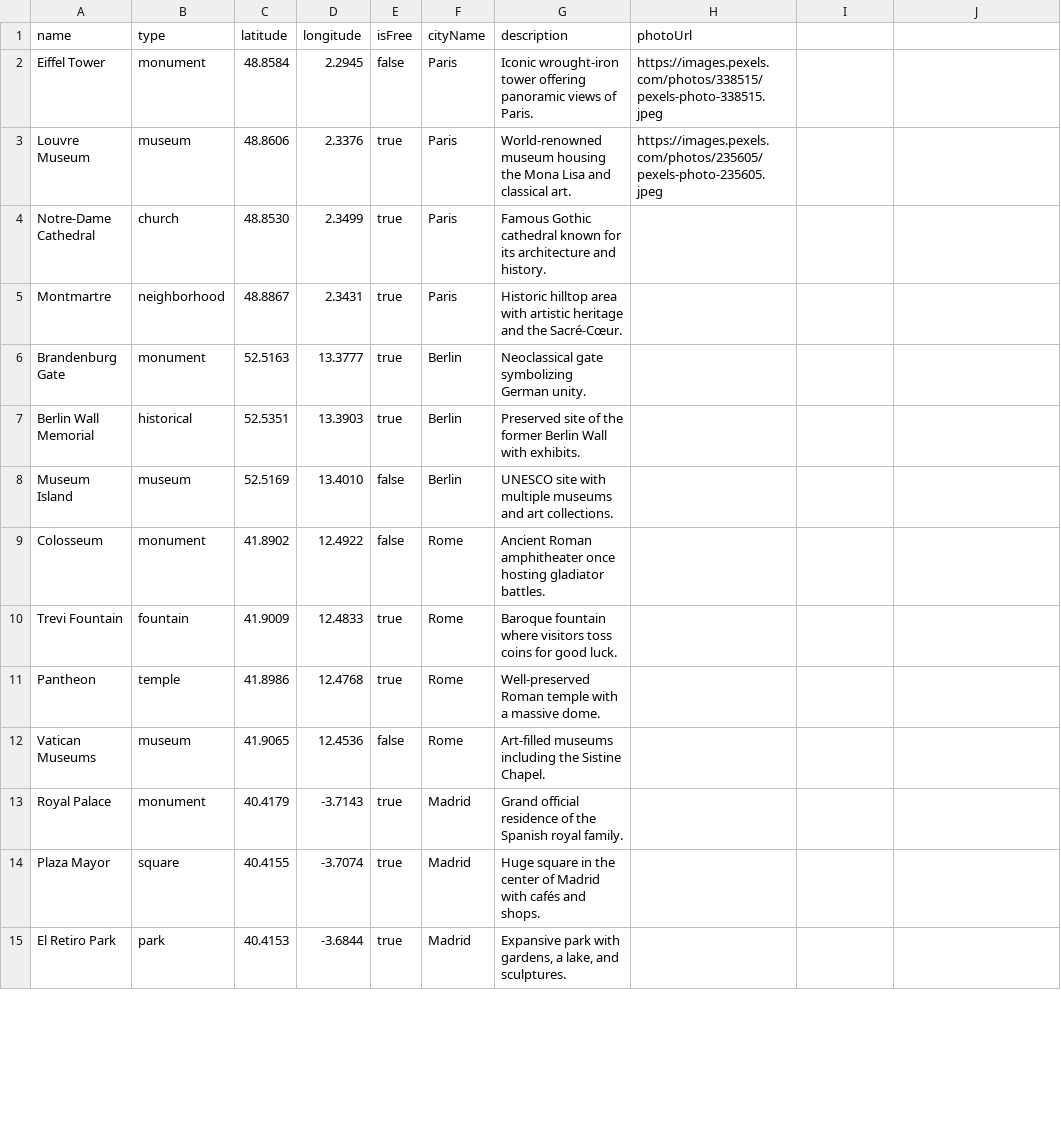
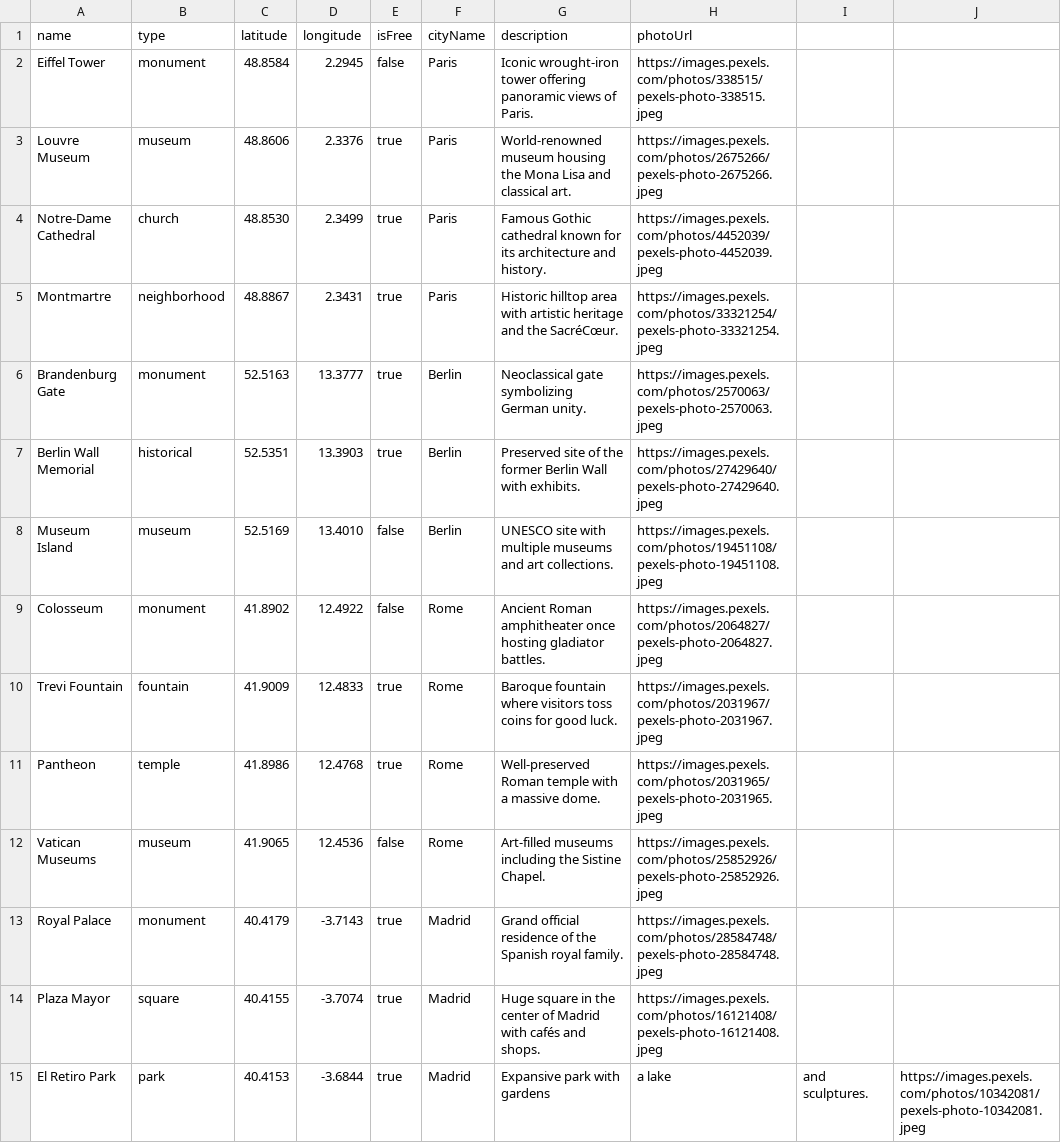
Before and after one commit to savrgs/TourApp, a CSV file: tourbackend/src/main/resources/data/places.csv, drawn as a sheet; only a part is shown; the diff covers the shown part only.

Commit message:
Added appropriate photos to enhance tourist experience display

```diff
--- a/tourbackend/src/main/resources/data/places.csv
+++ b/tourbackend/src/main/resources/data/places.csv
@@ -2,14 +2,14 @@ name,type,latitude,longitude,isFree,cityName,description,photoUrl
 Eiffel Tower,monument,48.8584,2.2945,false,Paris,Iconic wrought-iron tower offering panoramic views of Paris.,https://images.pexels.com/photos/338515/pexels-photo-338515.jpeg
-Louvre Museum,museum,48.8606,2.3376,true,Paris,World-renowned museum housing the Mona Lisa and classical art.,https://images.pexels.com/photos/235605/pexels-photo-235605.jpeg
-Notre-Dame Cathedral,church,48.8530,2.3499,true,Paris,"Famous Gothic cathedral known for its architecture and history."
-Montmartre,neighborhood,48.8867,2.3431,true,Paris,"Historic hilltop area with artistic heritage and the Sacré-Cœur."
-Brandenburg Gate,monument,52.5163,13.3777,true,Berlin,"Neoclassical gate symbolizing German unity."
-Berlin Wall Memorial,historical,52.5351,13.3903,true,Berlin,"Preserved site of the former Berlin Wall with exhibits."
-Museum Island,museum,52.5169,13.4010,false,Berlin,"UNESCO site with multiple museums and art collections."
-Colosseum,monument,41.8902,12.4922,false,Rome,"Ancient Roman amphitheater once hosting gladiator battles."
-Trevi Fountain,fountain,41.9009,12.4833,true,Rome,"Baroque fountain where visitors toss coins for good luck."
-Pantheon,temple,41.8986,12.4768,true,Rome,"Well-preserved Roman temple with a massive dome."
-Vatican Museums,museum,41.9065,12.4536,false,Rome,"Art-filled museums including the Sistine Chapel."
-Royal Palace,monument,40.4179,-3.7143,true,Madrid,"Grand official residence of the Spanish royal family."
-Plaza Mayor,square,40.4155,-3.7074,true,Madrid,"Huge square in the center of Madrid with cafés and shops."
-El Retiro Park,park,40.4153,-3.6844,true,Madrid,"Expansive park with gardens, a lake, and sculptures."
+Louvre Museum,museum,48.8606,2.3376,true,Paris,World-renowned museum housing the Mona Lisa and classical art.,https://images.pexels.com/photos/2675266/pexels-photo-2675266.jpeg
+Notre-Dame Cathedral,church,48.8530,2.3499,true,Paris,Famous Gothic cathedral known for its architecture and history.,https://images.pexels.com/photos/4452039/pexels-photo-4452039.jpeg
+Montmartre,neighborhood,48.8867,2.3431,true,Paris,Historic hilltop area with artistic heritage and the SacréCœur.,https://images.pexels.com/photos/33321254/pexels-photo-33321254.jpeg
+Brandenburg Gate,monument,52.5163,13.3777,true,Berlin,Neoclassical gate symbolizing German unity.,https://images.pexels.com/photos/2570063/pexels-photo-2570063.jpeg
+Berlin Wall Memorial,historical,52.5351,13.3903,true,Berlin,Preserved site of the former Berlin Wall with exhibits.,https://images.pexels.com/photos/27429640/pexels-photo-27429640.jpeg
+Museum Island,museum,52.5169,13.4010,false,Berlin,UNESCO site with multiple museums and art collections.,https://images.pexels.com/photos/19451108/pexels-photo-19451108.jpeg
+Colosseum,monument,41.8902,12.4922,false,Rome,Ancient Roman amphitheater once hosting gladiator battles.,https://images.pexels.com/photos/2064827/pexels-photo-2064827.jpeg
+Trevi Fountain,fountain,41.9009,12.4833,true,Rome,Baroque fountain where visitors toss coins for good luck.,https://images.pexels.com/photos/2031967/pexels-photo-2031967.jpeg
+Pantheon,temple,41.8986,12.4768,true,Rome,Well-preserved Roman temple with a massive dome.,https://images.pexels.com/photos/2031965/pexels-photo-2031965.jpeg
+Vatican Museums,museum,41.9065,12.4536,false,Rome,Art-filled museums including the Sistine Chapel.,https://images.pexels.com/photos/25852926/pexels-photo-25852926.jpeg
+Royal Palace,monument,40.4179,-3.7143,true,Madrid,Grand official residence of the Spanish royal family.,https://images.pexels.com/photos/28584748/pexels-photo-28584748.jpeg
+Plaza Mayor,square,40.4155,-3.7074,true,Madrid,Huge square in the center of Madrid with cafés and shops.,https://images.pexels.com/photos/16121408/pexels-photo-16121408.jpeg
+El Retiro Park,park,40.4153,-3.6844,true,Madrid,Expansive park with gardens, a lake, and sculptures.,https://images.pexels.com/photos/10342081/pexels-photo-10342081.jpeg
```
Also changed, not shown: 24 edited cells elsewhere in this file.
